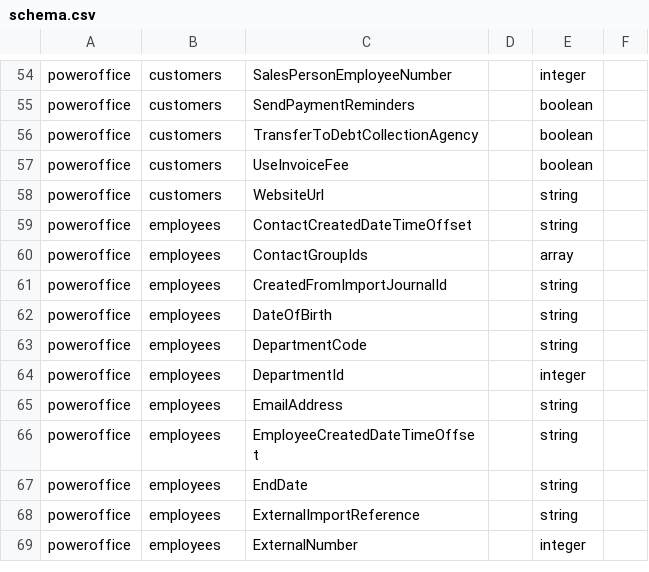
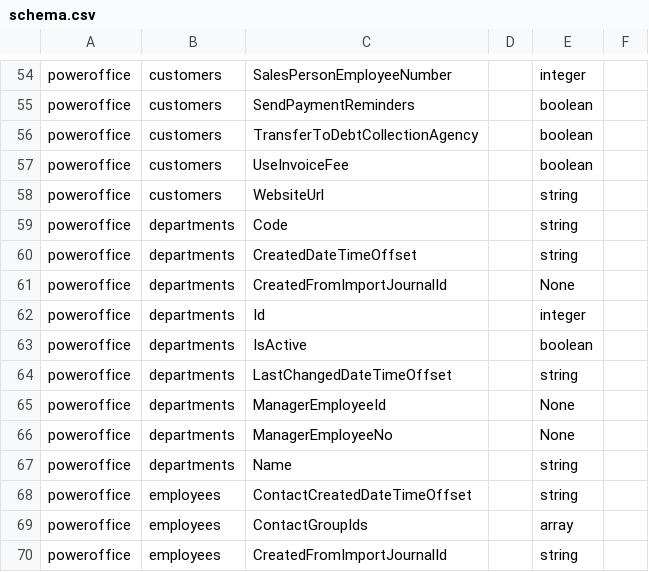
Before and after one commit to sesam-io/powerofficego-connector, a CSV file: schema.csv, drawn as a sheet; only a part is shown, gaps mark what is left out; the shorter side is filled out with more unchanged rows.

Commit message:
add schema.csv

```diff
--- a/schema.csv
+++ b/schema.csv
@@ -58,2 +58,11 @@
 "poweroffice","customers","WebsiteUrl","","string",""
+"poweroffice","departments","Code","","string",""
+"poweroffice","departments","CreatedDateTimeOffset","","string",""
+"poweroffice","departments","CreatedFromImportJournalId","","None",""
+"poweroffice","departments","Id","","integer",""
+"poweroffice","departments","IsActive","","boolean",""
+"poweroffice","departments","LastChangedDateTimeOffset","","string",""
+"poweroffice","departments","ManagerEmployeeId","","None",""
+"poweroffice","departments","ManagerEmployeeNo","","None",""
+"poweroffice","departments","Name","","string",""
 "poweroffice","employees","ContactCreatedDateTimeOffset","","string",""
```
